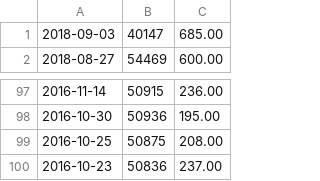
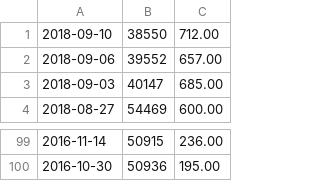
Before and after one commit to BrettMcGregor/strava-api, a CSV file: activities.csv, drawn as a sheet; only a part is shown, gaps mark what is left out; removed rows and columns are numbered as before the commit, all else as after; the diff names each change by its address in the sheet, - before the commit and + after, or states it on an @@ line.

```diff
--- a/activities.csv
+++ b/activities.csv
+row 1: 2018-09-10 | 38550 | 712.00
+row 2: 2018-09-06 | 39552 | 657.00
-row 99: 2016-10-25 | 50875 | 208.00
-row 100: 2016-10-23 | 50836 | 237.00
```
Also changed, not shown: 5 other files.
